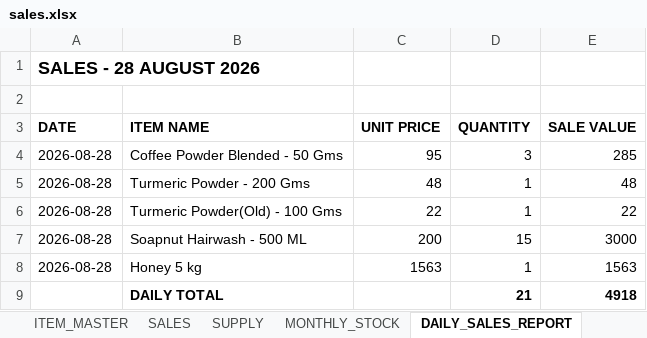
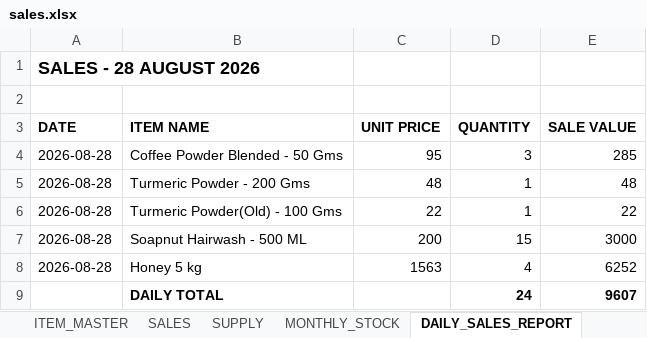
Before and after one commit to suryasai693-lang/daily_sales, an Excel workbook: data/sales.xlsx, sheet DAILY_SALES_REPORT, drawn as a sheet; values as stored, in another font and other column widths than the file's, no borders; the diff names each change by its address in the sheet, - before the commit and + after, or states it on an @@ line.

Commit message:
Update sales.xlsx from DailyStock

```diff
--- a/data/sales.xlsx (sheet DAILY_SALES_REPORT)
+++ b/data/sales.xlsx (sheet DAILY_SALES_REPORT)
-D8 (QUANTITY): 1
+D8 (QUANTITY): 4
-E8 (SALE VALUE): 1563
+E8 (SALE VALUE): 6252
-D9 (QUANTITY): 21
+D9 (QUANTITY): 24
-E9 (SALE VALUE): 4918
+E9 (SALE VALUE): 9607
```
Also changed, not shown: sheet MONTHLY_STOCK, sheet SALES.
